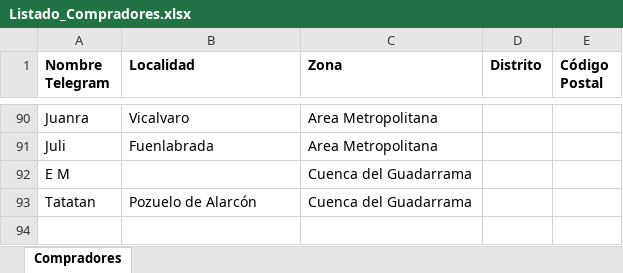
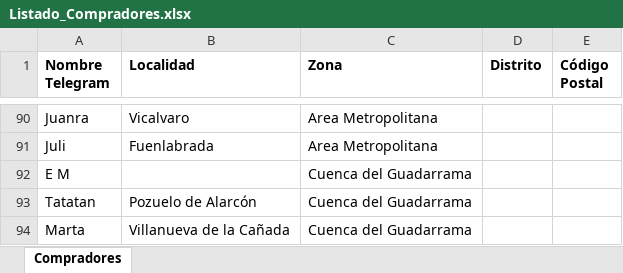
Before and after one commit to deagricultoraconsumidor/deagricultoraconsumidor.github.io, an Excel workbook: madrid/Listado_Compradores.xlsx, sheet Compradores, drawn as a sheet; only a part is shown, gaps mark what is left out; values as stored, in another font and other column widths than the file's, no borders; charts and pictures not drawn; the diff names each change by its address in the sheet, - before the commit and + after, or states it on an @@ line.

```diff
--- a/madrid/Listado_Compradores.xlsx (sheet Compradores)
+++ b/madrid/Listado_Compradores.xlsx (sheet Compradores)
+row 94: Marta | Villanueva de la Cañada | Cuenca del Guadarrama
```
Also changed, not shown: charts or pictures, 1 other file.
